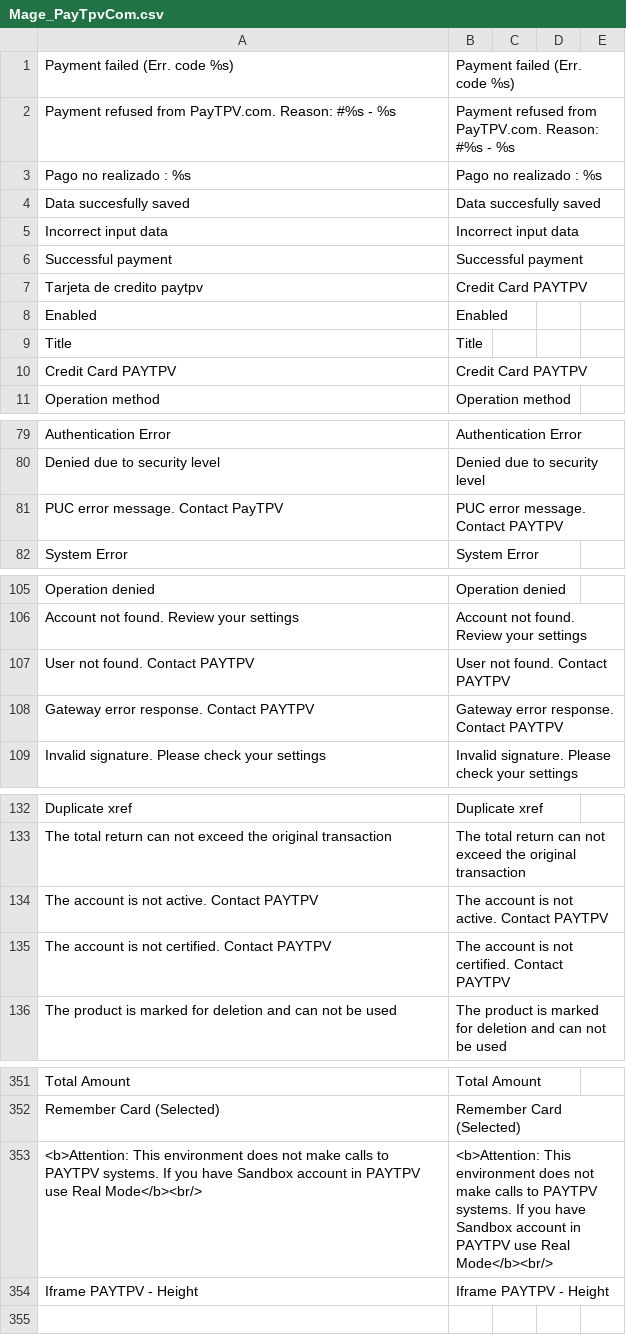
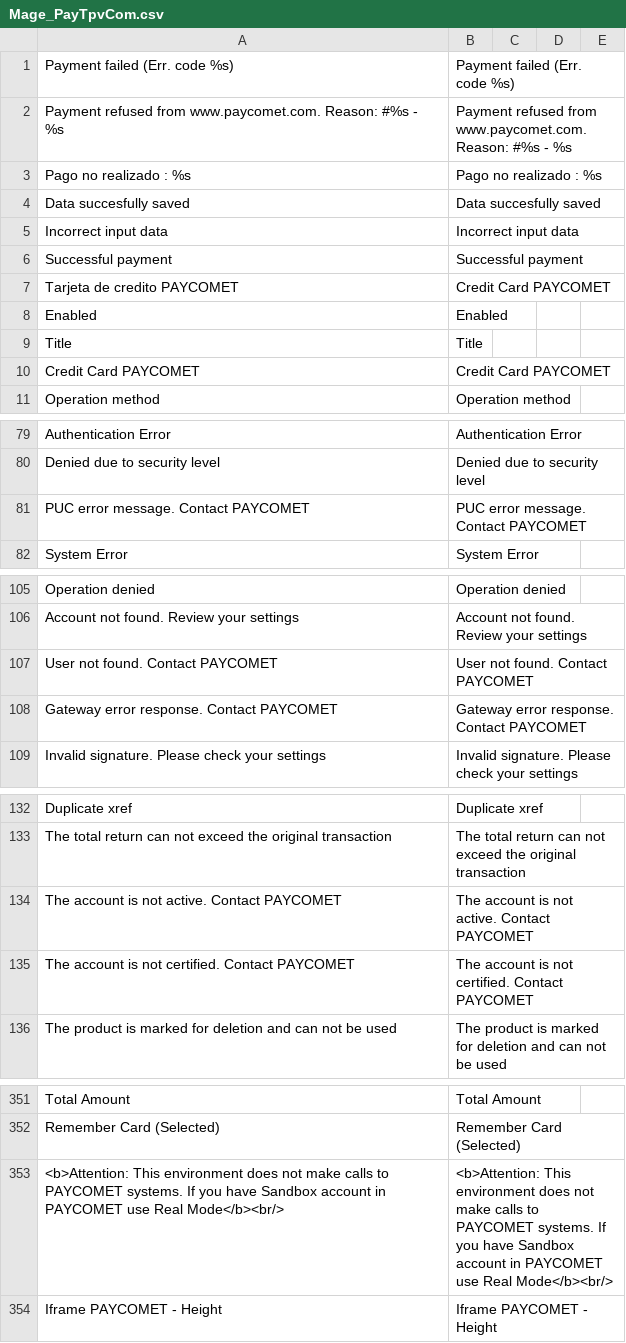
Before and after one commit to PAYCOMET/magento, a CSV file: app/locale/en_GB/Mage_PayTpvCom.csv, drawn as a sheet; only a part is shown, gaps mark what is left out; the diff covers the shown part only.

Commit message:
Versión 5.6.0
Cambio a PAYCOMET, calculo de firmas y depuración de código.

```diff
--- a/app/locale/en_GB/Mage_PayTpvCom.csv
+++ b/app/locale/en_GB/Mage_PayTpvCom.csv
@@ -1,3 +1,3 @@
 Payment failed (Err. code %s),Payment failed (Err. code %s)
-Payment refused from PayTPV.com. Reason: #%s - %s,Payment refused from PayTPV.com. Reason: #%s - %s
+Payment refused from www.paycomet.com. Reason: #%s - %s,Payment refused from www.paycomet.com. Reason: #%s - %s
 Pago no realizado : %s,Pago no realizado : %s
@@ -6,6 +6,6 @@ Incorrect input data,Incorrect input data
 Successful payment,Successful payment
-Tarjeta de credito paytpv,Credit Card PAYTPV
+Tarjeta de credito PAYCOMET,Credit Card PAYCOMET
 Enabled,Enabled
 Title,Title
-Credit Card PAYTPV,Credit Card PAYTPV
+Credit Card PAYCOMET,Credit Card PAYCOMET
 "Operation method","Operation method"
@@ -80,3 +80,3 @@ Authentication Error,Authentication Error
 Denied due to security level,Denied due to security level
-PUC error message. Contact PayTPV,PUC error message. Contact PAYTPV
+PUC error message. Contact PAYCOMET,PUC error message. Contact PAYCOMET
 System Error,System Error
@@ -106,4 +106,4 @@ Operation denied,Operation denied
 Account not found. Review your settings,Account not found. Review your settings
-User not found. Contact PAYTPV,User not found. Contact PAYTPV
-Gateway error response. Contact PAYTPV,Gateway error response. Contact PAYTPV
+User not found. Contact PAYCOMET,User not found. Contact PAYCOMET
+Gateway error response. Contact PAYCOMET,Gateway error response. Contact PAYCOMET
 Invalid signature. Please check your settings,Invalid signature. Please check your settings
@@ -133,4 +133,4 @@ Duplicate xref,Duplicate xref
 The total return can not exceed the original transaction,The total return can not exceed the original transaction
-The account is not active. Contact PAYTPV,The account is not active. Contact PAYTPV
-The account is not certified. Contact PAYTPV,The account is not certified. Contact PAYTPV
+The account is not active. Contact PAYCOMET,The account is not active. Contact PAYCOMET
+The account is not certified. Contact PAYCOMET,The account is not certified. Contact PAYCOMET
 The product is marked for deletion and can not be used,The product is marked for deletion and can not be used
@@ -355,3 +355,3 @@ Total Amount,Total Amount
 Remember Card (Selected),Remember Card (Selected)
-"<b>Attention: This environment does not make calls to PAYTPV systems. If you have Sandbox account in PAYTPV use Real Mode</b><br/>","<b>Attention: This environment does not make calls to PAYTPV systems. If you have Sandbox account in PAYTPV use Real Mode</b><br/>"
-Iframe PAYTPV - Height,Iframe PAYTPV - Height
+"<b>Attention: This environment does not make calls to PAYCOMET systems. If you have Sandbox account in PAYCOMET use Real Mode</b><br/>","<b>Attention: This environment does not make calls to PAYCOMET systems. If you have Sandbox account in PAYCOMET use Real Mode</b><br/>"
+Iframe PAYCOMET - Height,Iframe PAYCOMET - Height
```
Also changed, not shown: 4 edited cells elsewhere in this file, app/locale/fr_FR/Mage_PayTpvCom.csv, app/locale/pt_PT/Mage_PayTpvCom.csv, 25 other files.
